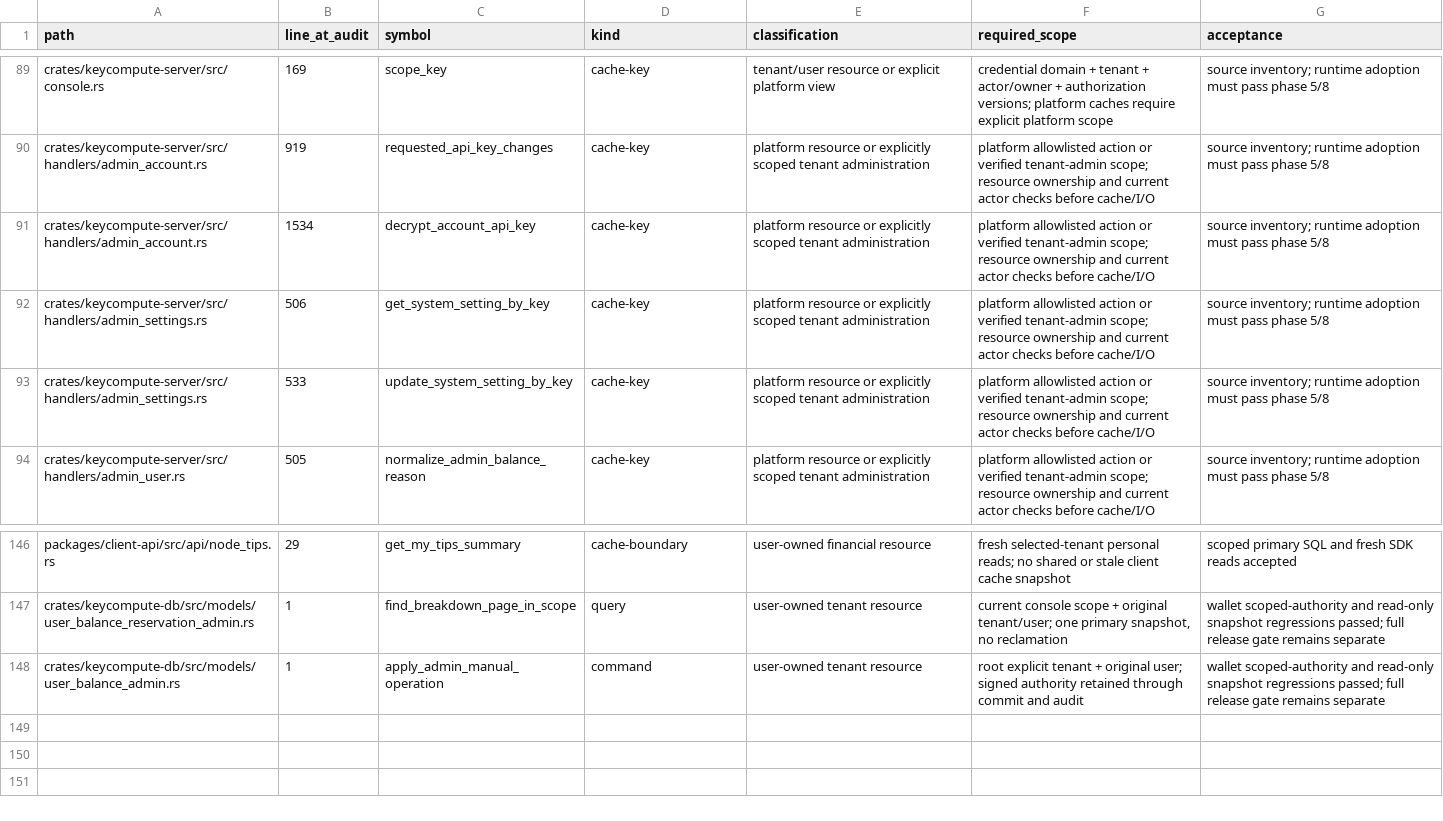
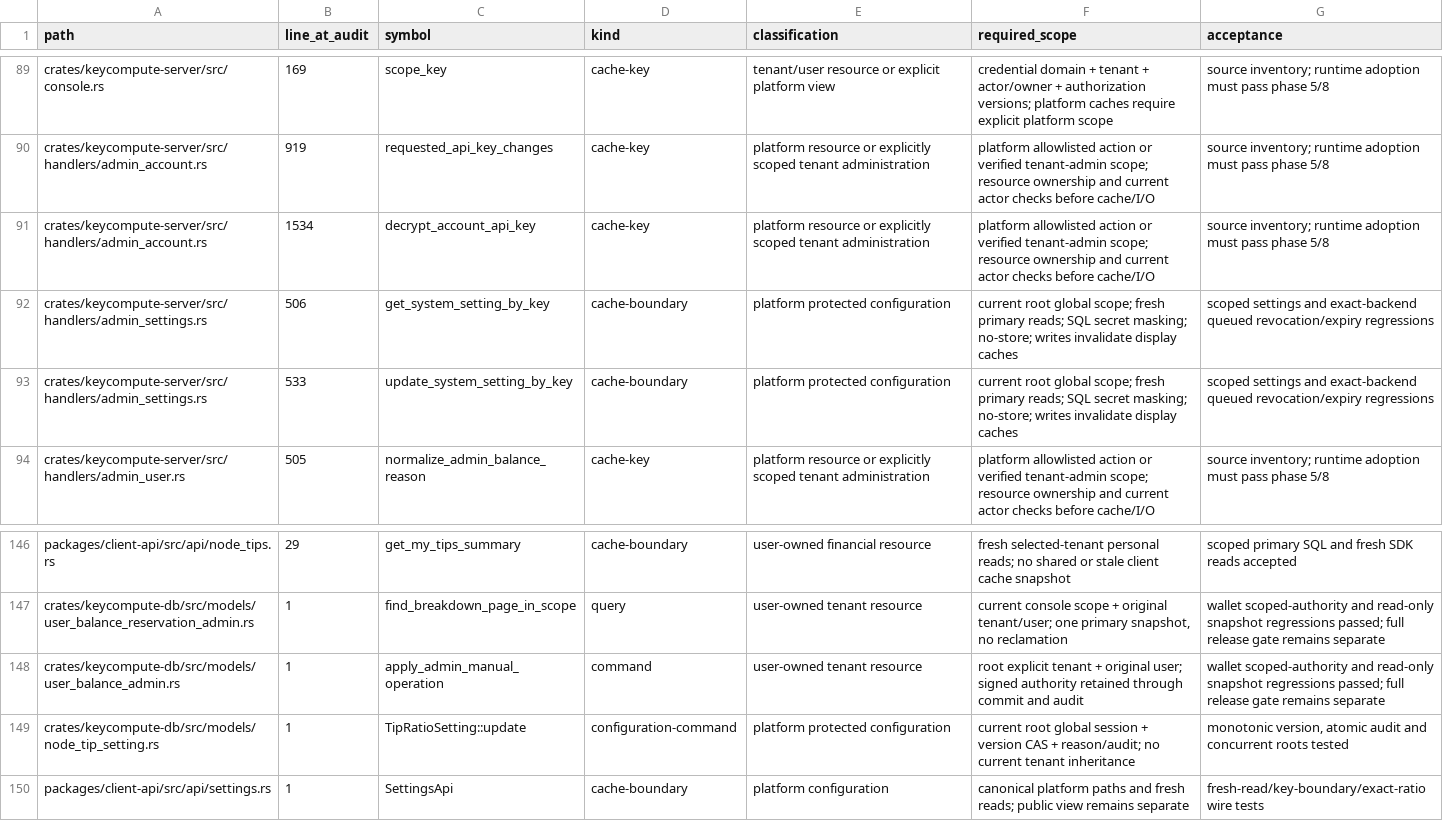
Before and after one commit to keycompute/keycompute, a TSV file: docs/tenant-cache-job-inventory.tsv, drawn as a sheet; only a part is shown, gaps mark what is left out.

```diff
--- a/docs/tenant-cache-job-inventory.tsv
+++ b/docs/tenant-cache-job-inventory.tsv
@@ -91,4 +91,4 @@ crates/keycompute-server/src/handlers/admin_account.rs	919	requested_api_key_cha
 crates/keycompute-server/src/handlers/admin_account.rs	1534	decrypt_account_api_key	cache-key	platform resource or explicitly scoped tenant administration	platform allowlisted action or verified tenant-admin scope; resource ownership and current actor checks before cache/I/O	source inventory; runtime adoption must pass phase 5/8
-crates/keycompute-server/src/handlers/admin_settings.rs	506	get_system_setting_by_key	cache-key	platform resource or explicitly scoped tenant administration	platform allowlisted action or verified tenant-admin scope; resource ownership and current actor checks before cache/I/O	source inventory; runtime adoption must pass phase 5/8
-crates/keycompute-server/src/handlers/admin_settings.rs	533	update_system_setting_by_key	cache-key	platform resource or explicitly scoped tenant administration	platform allowlisted action or verified tenant-admin scope; resource ownership and current actor checks before cache/I/O	source inventory; runtime adoption must pass phase 5/8
+crates/keycompute-server/src/handlers/admin_settings.rs	506	get_system_setting_by_key	cache-boundary	platform protected configuration	current root global scope; fresh primary reads; SQL secret masking; no-store; writes invalidate display caches	scoped settings and exact-backend queued revocation/expiry regressions
+crates/keycompute-server/src/handlers/admin_settings.rs	533	update_system_setting_by_key	cache-boundary	platform protected configuration	current root global scope; fresh primary reads; SQL secret masking; no-store; writes invalidate display caches	scoped settings and exact-backend queued revocation/expiry regressions
 crates/keycompute-server/src/handlers/admin_user.rs	505	normalize_admin_balance_reason	cache-key	platform resource or explicitly scoped tenant administration	platform allowlisted action or verified tenant-admin scope; resource ownership and current actor checks before cache/I/O	source inventory; runtime adoption must pass phase 5/8
@@ -148 +148,3 @@ crates/keycompute-db/src/models/user_balance_reservation_admin.rs	1	find_breakdo
 crates/keycompute-db/src/models/user_balance_admin.rs	1	apply_admin_manual_operation	command	user-owned tenant resource	root explicit tenant + original user; signed authority retained through commit and audit	wallet scoped-authority and read-only snapshot regressions passed; full release gate remains separate
+crates/keycompute-db/src/models/node_tip_setting.rs	1	TipRatioSetting::update	configuration-command	platform protected configuration	current root global session + version CAS + reason/audit; no current tenant inheritance	monotonic version, atomic audit and concurrent roots tested
+packages/client-api/src/api/settings.rs	1	SettingsApi	cache-boundary	platform configuration	canonical platform paths and fresh reads; public view remains separate	fresh-read/key-boundary/exact-ratio wire tests
```
Also changed, not shown: docs/tenant-route-inventory.tsv, 17 other files.
